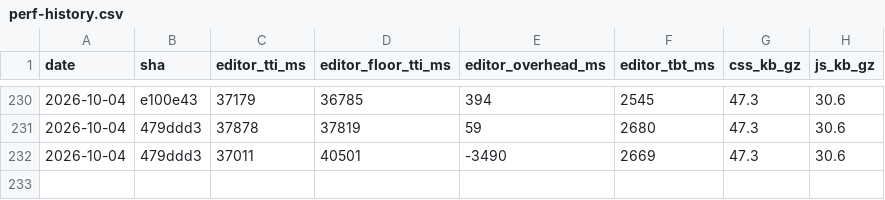
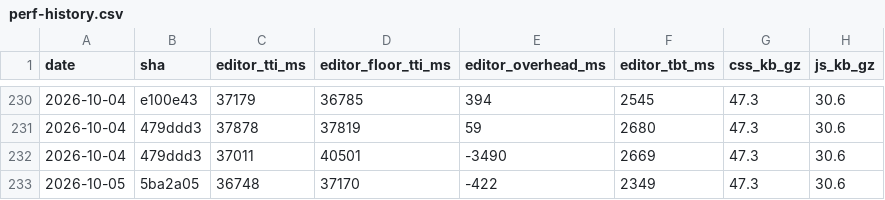
Before and after one commit to useawt/awt-blocks, a CSV file: docs/perf-history.csv, drawn as a sheet; only a part is shown, gaps mark what is left out; the diff names each change by its address in the sheet, - before the commit and + after, or states it on an @@ line.

```diff
--- a/docs/perf-history.csv
+++ b/docs/perf-history.csv
+row 233: 2026-10-05 | 5ba2a05 | 36748 | 37170 | -422 | 2349 | 47.3 | 30.6
```
